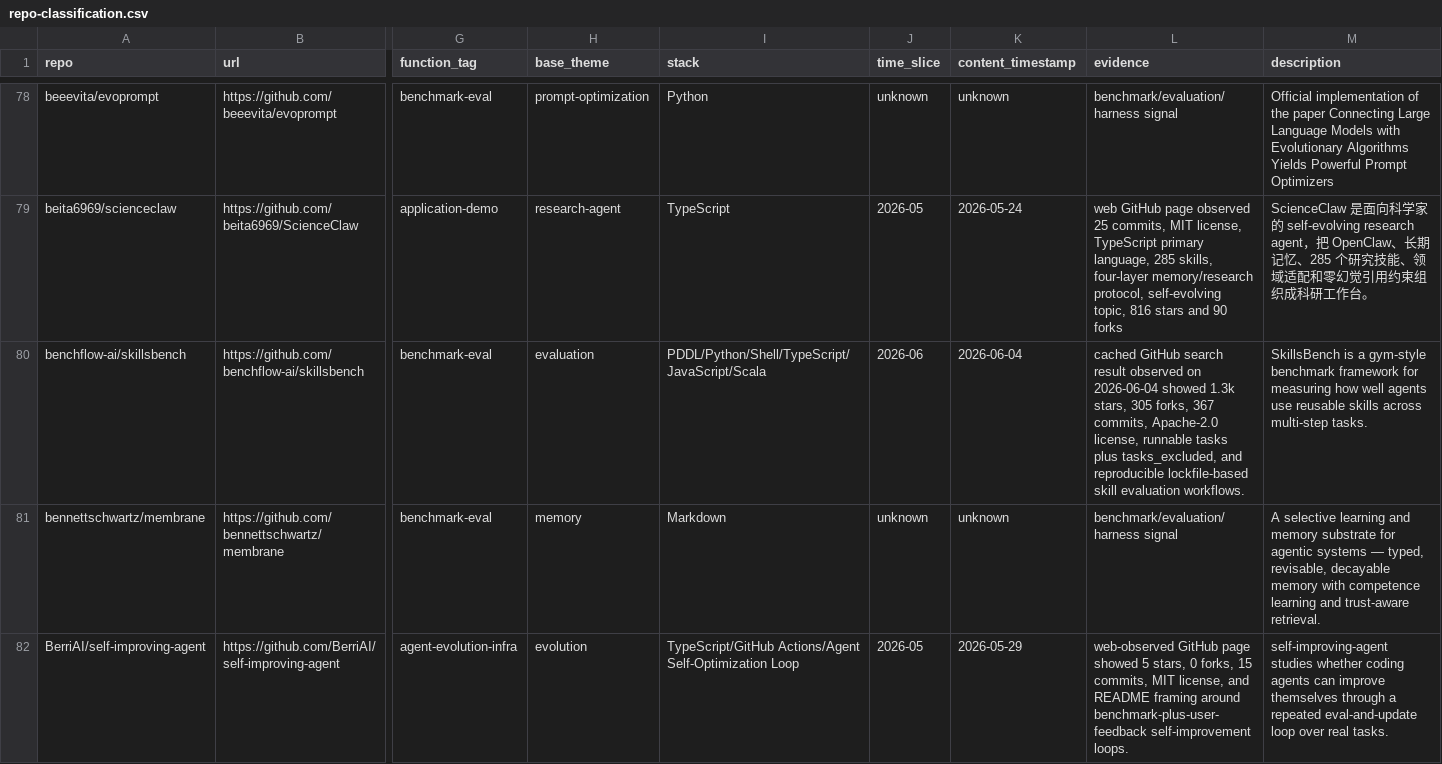
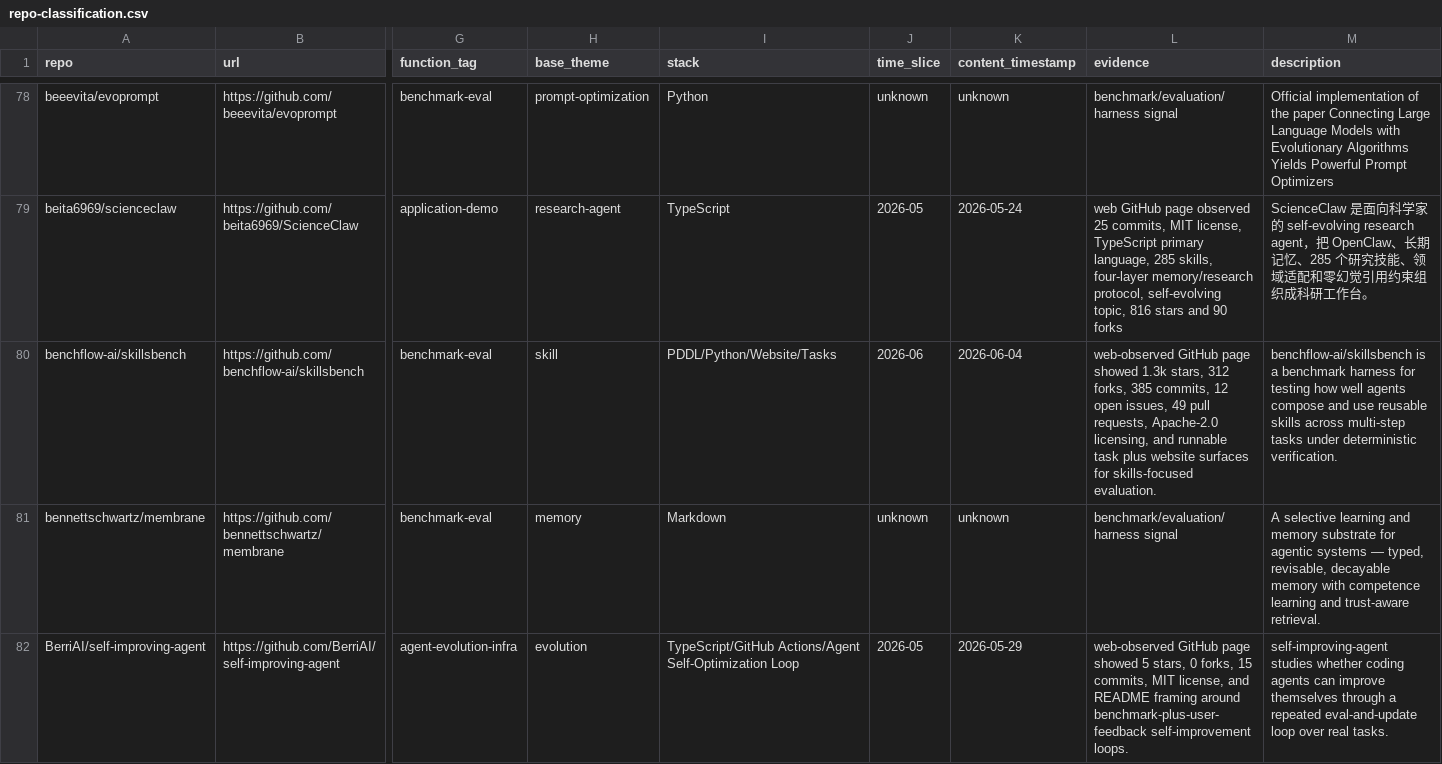
Before and after one commit to Shiyao-Huang/awesome-agent-evolution, a CSV file: research/repo-classification.csv, drawn as a sheet; only a part is shown, gaps mark what is left out; the diff covers the shown part only; the diff names each change by its address in the sheet, - before the commit and + after, or states it on an @@ line.

```diff
--- a/research/repo-classification.csv
+++ b/research/repo-classification.csv
-H80 (base_theme): evaluation
+H80 (base_theme): skill
-I80 (stack): PDDL/Python/Shell/TypeScript/JavaScript/Scala
+I80 (stack): PDDL/Python/Website/Tasks
-L80 (evidence): cached GitHub search result observed on 2026-06-04 showed 1.3k stars, 305 forks, 367 commits, Apache-2.0 license, runnable tasks plus tasks_excluded, and reproducible lockfile-based skill evaluation workflows.
+L80 (evidence): web-observed GitHub page showed 1.3k stars, 312 forks, 385 commits, 12 open issues, 49 pull requests, Apache-2.0 licensing, and runnable task plus website surfaces for skills-focused evaluation.
-M80 (description): SkillsBench is a gym-style benchmark framework for measuring how well agents use reusable skills across multi-step tasks.
+M80 (description): benchflow-ai/skillsbench is a benchmark harness for testing how well agents compose and use reusable skills across multi-step tasks under deterministic verification.
```
Also changed, not shown: 28 edited cells elsewhere in this file, 36 other files.
